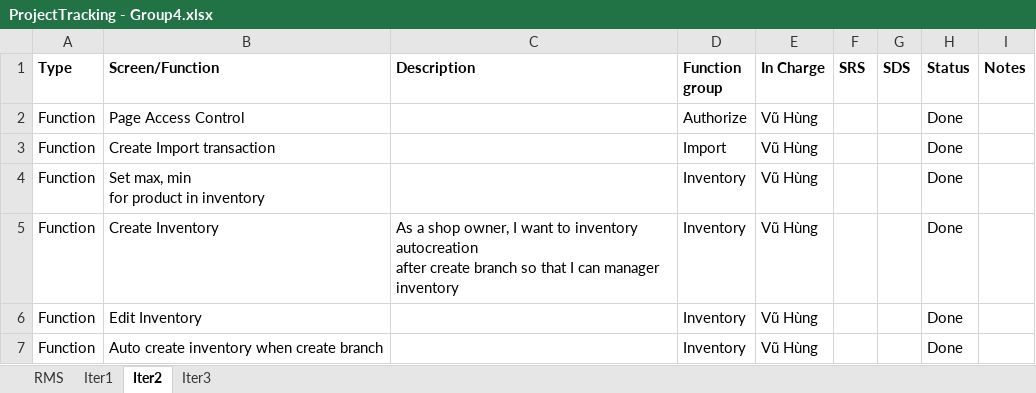
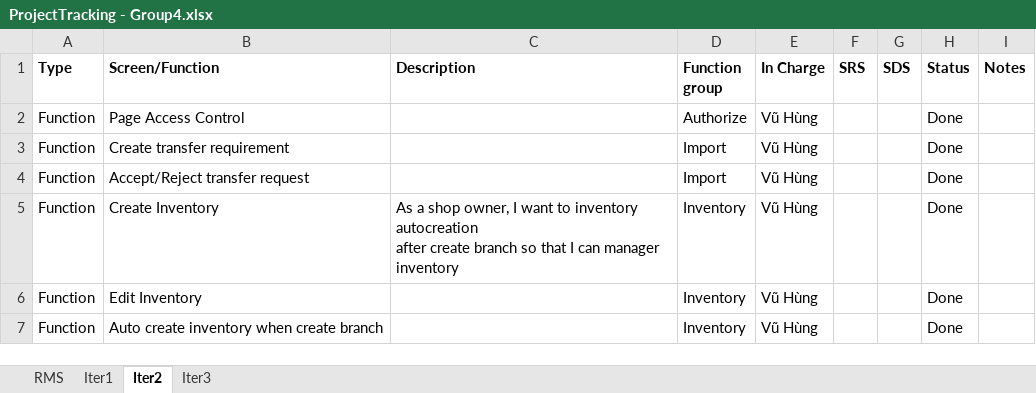
Before and after one commit to VuNamKhanh485/Sales-Management-Software, an Excel workbook: Report/ProjectTracking - Group4.xlsx, sheet Iter2, drawn as a sheet; only a part is shown; values as stored, in another font and other column widths than the file's, no borders; charts and pictures and table styles not drawn; ↵ is a line break in a cell; the diff names each change by its address in the sheet, - before the commit and + after, or states it on an @@ line.

```diff
--- a/Report/ProjectTracking - Group4.xlsx (sheet Iter2)
+++ b/Report/ProjectTracking - Group4.xlsx (sheet Iter2)
-B3 (Screen/Function): Create Import transaction
+B3 (Screen/Function): Create transfer requirement
-B4 (Screen/Function): Set max, min ↵ for product in inventory
+B4 (Screen/Function): Accept/Reject transfer request
-D4 (Function group): Inventory
+D4 (Function group): Import
```
Also changed, not shown: sheet RMS, sheet Iter3, sheet Iter1, hidden cells, charts or pictures, Report/AI Usage Report - Group4.xlsx, 4 other files.
